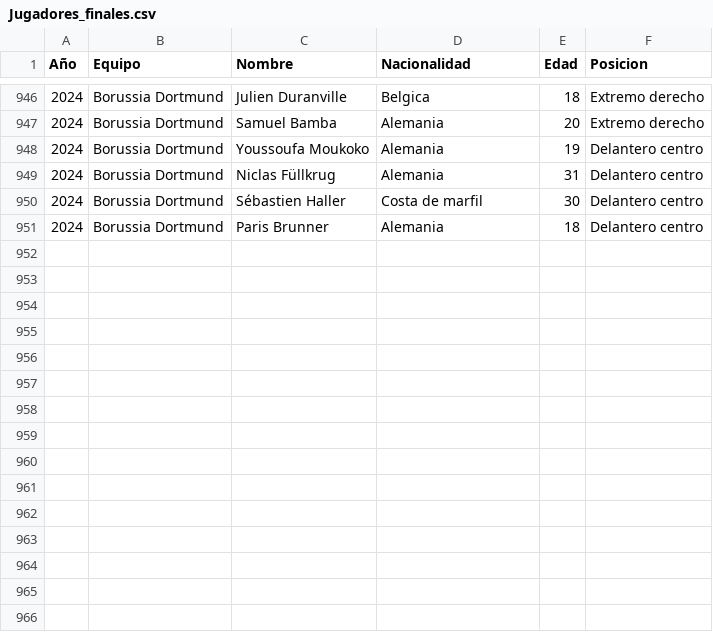
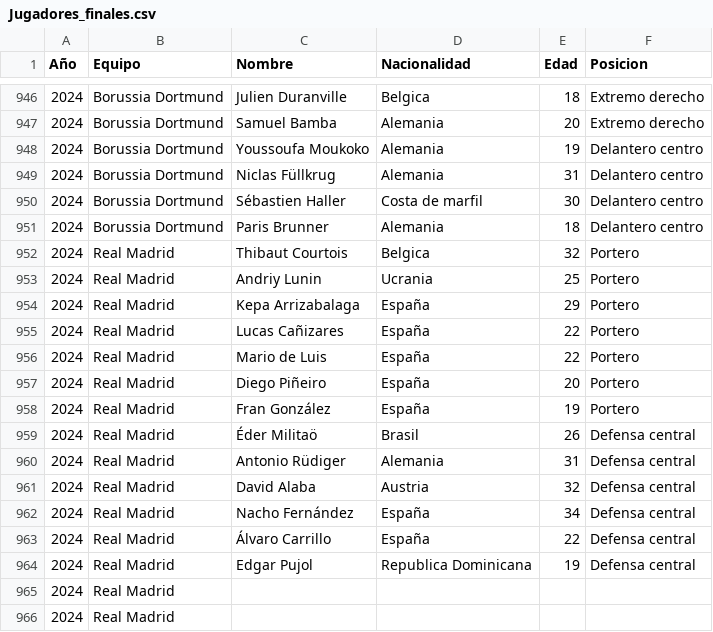
Before and after one commit to AlexisHernandezTec/UCLDataMining, a CSV file: datasets/Jugadores_finales.csv, drawn as a sheet; only a part is shown, gaps mark what is left out; the diff names each change by its address in the sheet, - before the commit and + after, or states it on an @@ line.

Commit message:
Update Jugadores_finales.csv

```diff
--- a/datasets/Jugadores_finales.csv
+++ b/datasets/Jugadores_finales.csv
+row 952: 2024 | Real Madrid | Thibaut Courtois | Belgica | 32 | Portero
+row 953: 2024 | Real Madrid | Andriy Lunin | Ucrania | 25 | Portero
+row 954: 2024 | Real Madrid | Kepa Arrizabalaga | España | 29 | Portero
+row 955: 2024 | Real Madrid | Lucas Cañizares | España | 22 | Portero
+row 956: 2024 | Real Madrid | Mario de Luis | España | 22 | Portero
+row 957: 2024 | Real Madrid | Diego Piñeiro | España | 20 | Portero
+row 958: 2024 | Real Madrid | Fran González | España | 19 | Portero
+row 959: 2024 | Real Madrid | Éder Militaö | Brasil | 26 | Defensa central
+row 960: 2024 | Real Madrid | Antonio Rüdiger | Alemania | 31 | Defensa central
+row 961: 2024 | Real Madrid | David Alaba | Austria | 32 | Defensa central
+row 962: 2024 | Real Madrid | Nacho Fernández | España | 34 | Defensa central
+row 963: 2024 | Real Madrid | Álvaro Carrillo | España | 22 | Defensa central
+row 964: 2024 | Real Madrid | Edgar Pujol | Republica Dominicana | 19 | Defensa central
+row 965: 2024 | Real Madrid
+row 966: 2024 | Real Madrid
```
